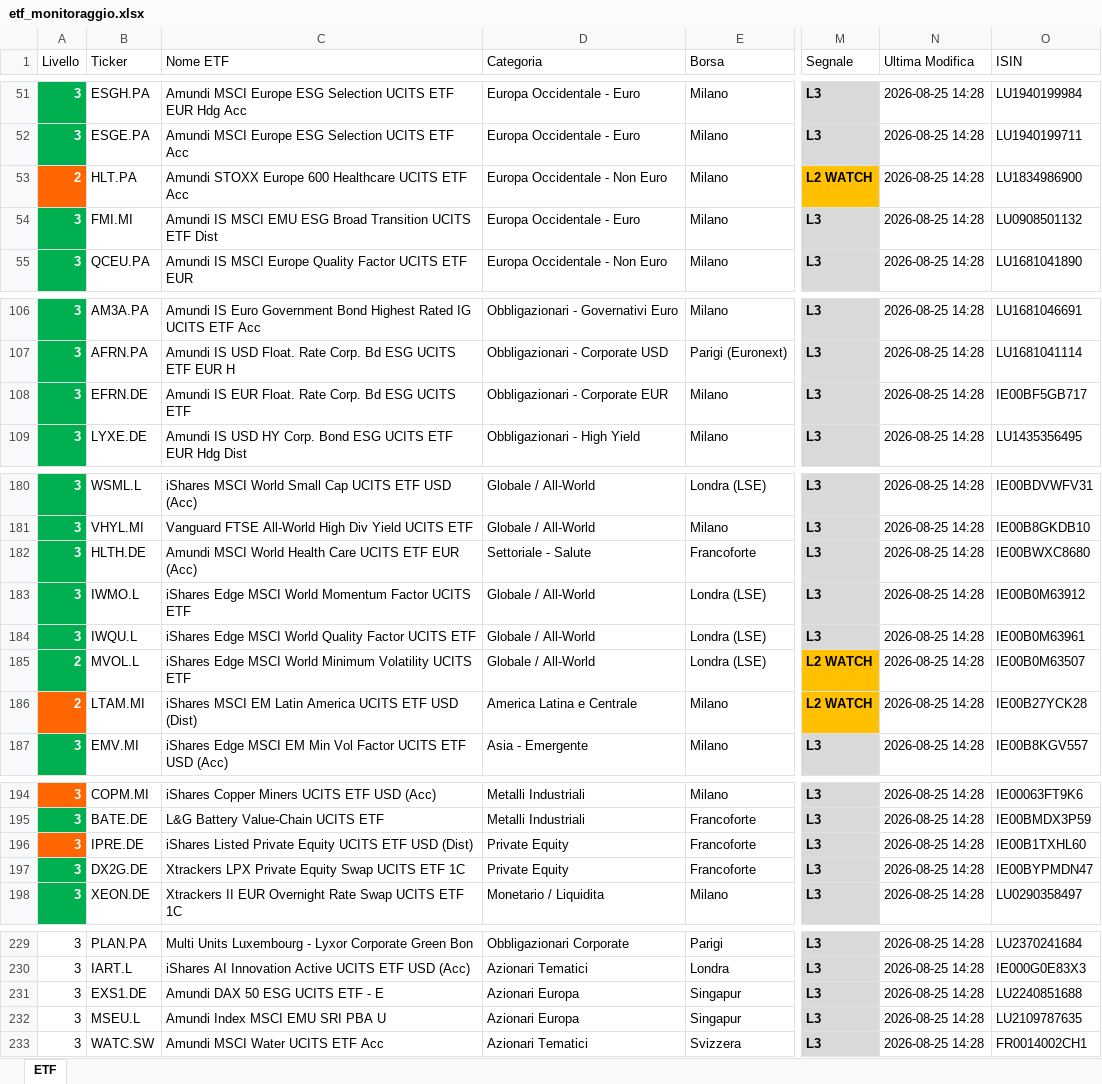
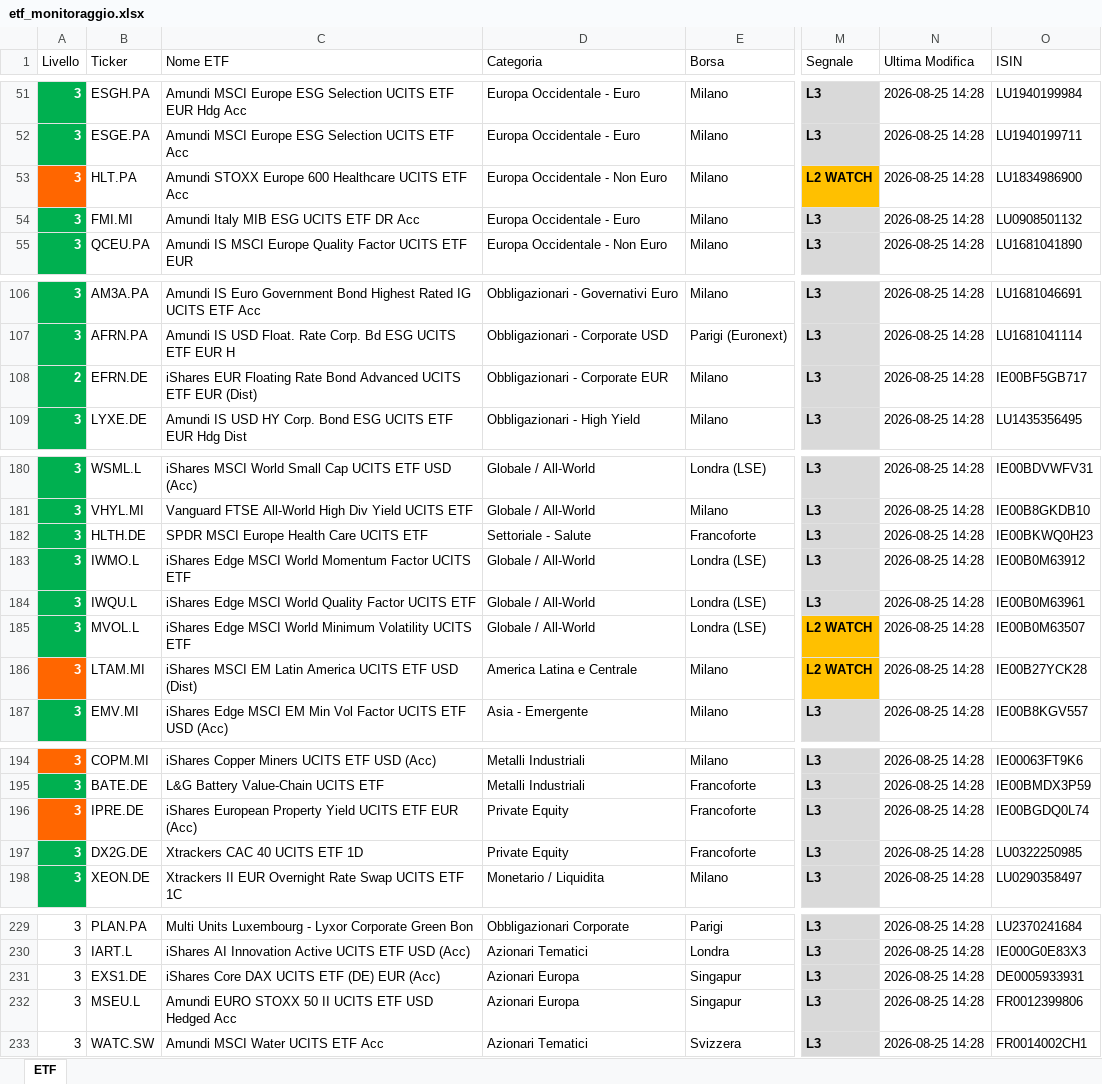
Before and after one commit to pimpy67/etf-monitor-system, an Excel workbook: etf_monitoraggio.xlsx, sheet ETF, drawn as a sheet; only a part is shown, gaps mark what is left out; values as stored, in another font and other column widths than the file's, no borders; the diff covers the shown part only; the diff names each change by its address in the sheet, - before the commit and + after, or states it on an @@ line.

```diff
--- a/etf_monitoraggio.xlsx (sheet ETF)
+++ b/etf_monitoraggio.xlsx (sheet ETF)
-A53 (Livello): 2
+A53 (Livello): 3
-C54 (Nome ETF): Amundi IS MSCI EMU ESG Broad Transition UCITS ETF Dist
+C54 (Nome ETF): Amundi Italy MIB ESG UCITS ETF DR Acc
-A108 (Livello): 3
+A108 (Livello): 2
-C108 (Nome ETF): Amundi IS EUR Float. Rate Corp. Bd ESG UCITS ETF
+C108 (Nome ETF): iShares EUR Floating Rate Bond Advanced UCITS ETF EUR (Dist)
-C182 (Nome ETF): Amundi MSCI World Health Care UCITS ETF EUR (Acc)
+C182 (Nome ETF): SPDR MSCI Europe Health Care UCITS ETF
-O182 (ISIN): IE00BWXC8680
+O182 (ISIN): IE00BKWQ0H23
-A185:A186 (Livello): 2
+A185:A186 (Livello): 3
-C196 (Nome ETF): iShares Listed Private Equity UCITS ETF USD (Dist)
+C196 (Nome ETF): iShares European Property Yield UCITS ETF EUR (Acc)
-O196 (ISIN): IE00B1TXHL60
+O196 (ISIN): IE00BGDQ0L74
-C197 (Nome ETF): Xtrackers LPX Private Equity Swap UCITS ETF 1C
+C197 (Nome ETF): Xtrackers CAC 40 UCITS ETF 1D
-O197 (ISIN): IE00BYPMDN47
+O197 (ISIN): LU0322250985
-C231 (Nome ETF): Amundi DAX 50 ESG UCITS ETF - E
+C231 (Nome ETF): iShares Core DAX UCITS ETF (DE) EUR (Acc)
-O231 (ISIN): LU2240851688
+O231 (ISIN): DE0005933931
-C232 (Nome ETF): Amundi Index MSCI EMU SRI PBA U
+C232 (Nome ETF): Amundi EURO STOXX 50 II UCITS ETF USD Hedged Acc
-O232 (ISIN): LU2109787635
+O232 (ISIN): FR0012399806
```
Also changed, not shown: 15 edited cells elsewhere in this sheet.
